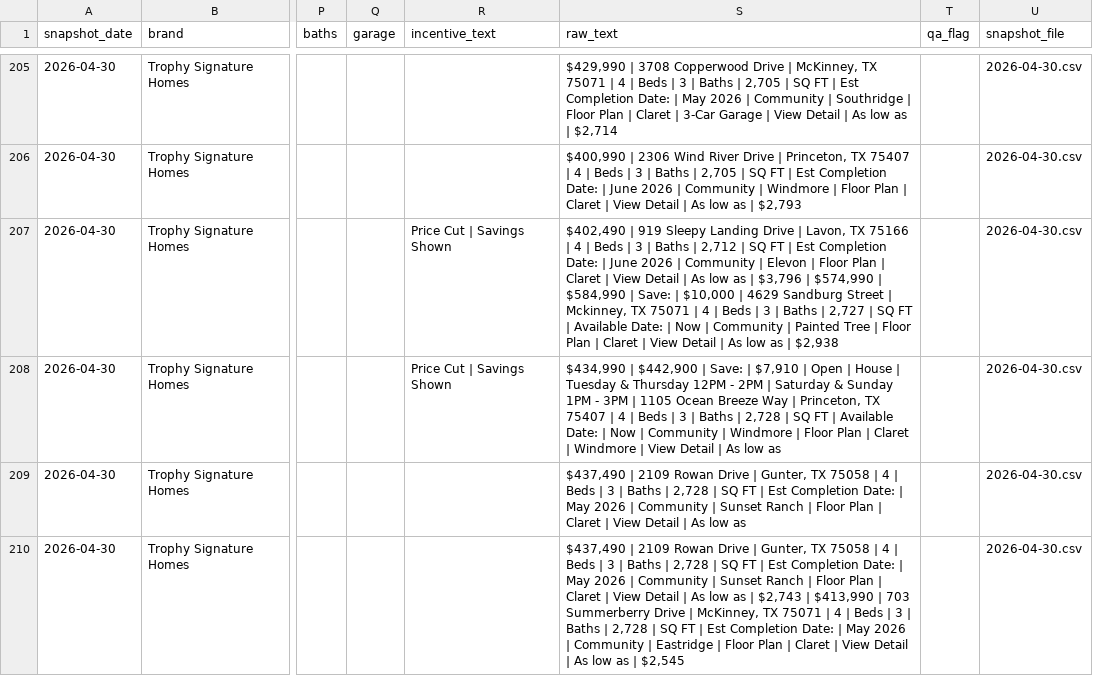
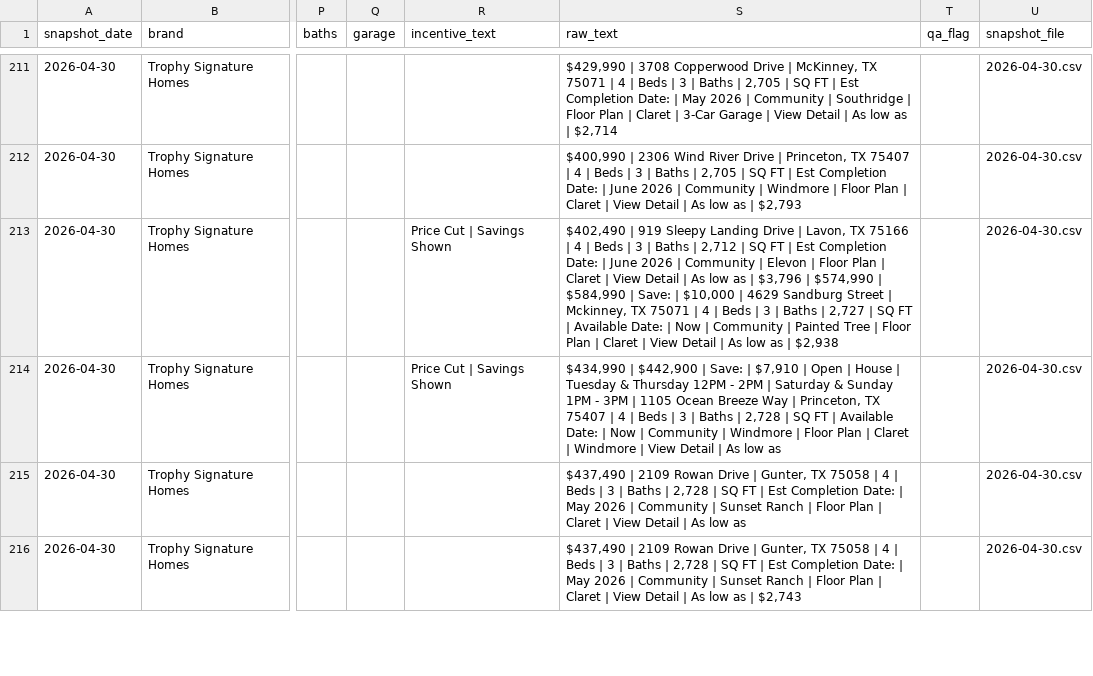
Before and after one commit to aregaladosantiago-hub/grbk-tracker, a CSV file: reports/latest_active.csv, drawn as a sheet; only a part is shown, gaps mark what is left out; addresses are those after the commit; the diff covers the shown part only; the diff names each change by its address in the sheet, - before the commit and + after, or states it on an @@ line.

```diff
--- a/reports/latest_active.csv
+++ b/reports/latest_active.csv
-S216 (raw_text): …| $2,743 | $413,990 | 703 Summerberry Drive | McKinney, TX 75071 | 4 | Beds | 3 | Baths | 2,728 | SQ FT | Est Completion Date: | May 2026 | Community | Eastridge | Floor Plan | Claret | View Detail | As low as | $2,545
+S216 (raw_text): …| $2,743
```
Also changed, not shown: 9 added rows, 1 removed row and 57 edited cells elsewhere in this file, 3 other files.
